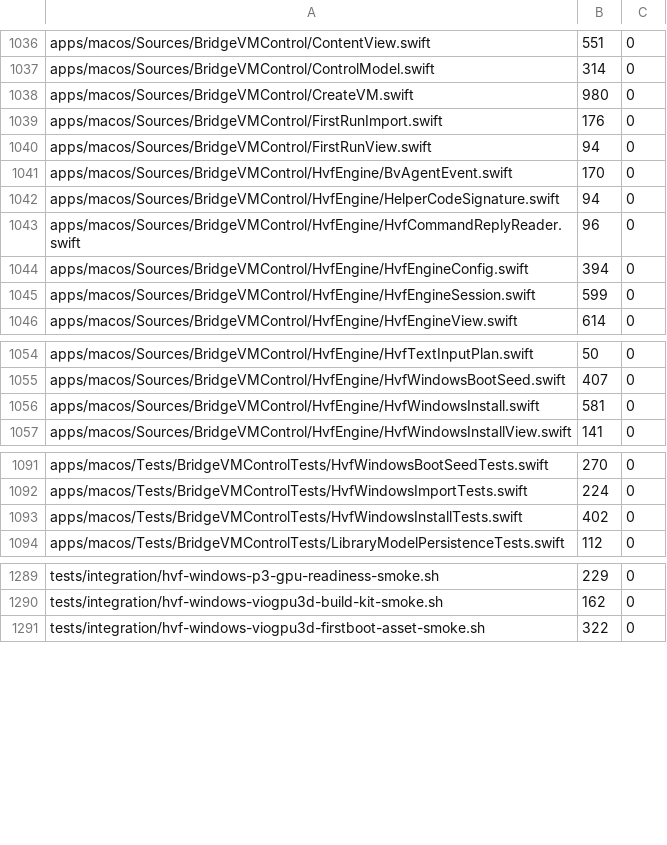
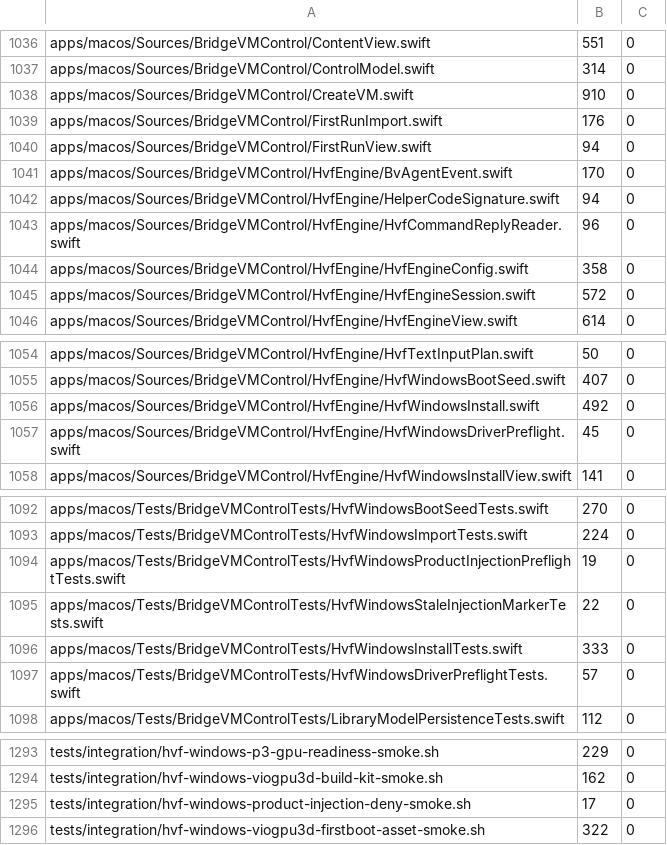
Before and after one commit to Ketchio-dev/bridgevm, a TSV file: scripts/refactor-budgets.tsv, drawn as a sheet; only a part is shown, gaps mark what is left out.

Commit message:
security: make Windows-HVF product injection fail closed (#101)
Deny all product-facing Windows-HVF 3D injection until signed kernel-policy provenance and a clean-machine installation path are verifiable. Remove cached-marker and boot-timer authorization paths, keep explicit lab tooling separate, and enforce the deny policy in hosted security CI.

```diff
--- a/scripts/refactor-budgets.tsv
+++ b/scripts/refactor-budgets.tsv
@@ -1037,3 +1037,3 @@ apps/macos/Sources/BridgeVMControl/ContentView.swift	551	0
 apps/macos/Sources/BridgeVMControl/ControlModel.swift	314	0
-apps/macos/Sources/BridgeVMControl/CreateVM.swift	980	0
+apps/macos/Sources/BridgeVMControl/CreateVM.swift	910	0
 apps/macos/Sources/BridgeVMControl/FirstRunImport.swift	176	0
@@ -1043,4 +1043,4 @@ apps/macos/Sources/BridgeVMControl/HvfEngine/HelperCodeSignature.swift	94	0
 apps/macos/Sources/BridgeVMControl/HvfEngine/HvfCommandReplyReader.swift	96	0
-apps/macos/Sources/BridgeVMControl/HvfEngine/HvfEngineConfig.swift	394	0
-apps/macos/Sources/BridgeVMControl/HvfEngine/HvfEngineSession.swift	599	0
+apps/macos/Sources/BridgeVMControl/HvfEngine/HvfEngineConfig.swift	358	0
+apps/macos/Sources/BridgeVMControl/HvfEngine/HvfEngineSession.swift	572	0
 apps/macos/Sources/BridgeVMControl/HvfEngine/HvfEngineView.swift	614	0
@@ -1055,3 +1055,4 @@ apps/macos/Sources/BridgeVMControl/HvfEngine/HvfTextInputPlan.swift	50	0
 apps/macos/Sources/BridgeVMControl/HvfEngine/HvfWindowsBootSeed.swift	407	0
-apps/macos/Sources/BridgeVMControl/HvfEngine/HvfWindowsInstall.swift	581	0
+apps/macos/Sources/BridgeVMControl/HvfEngine/HvfWindowsInstall.swift	492	0
+apps/macos/Sources/BridgeVMControl/HvfEngine/HvfWindowsDriverPreflight.swift	45	0
 apps/macos/Sources/BridgeVMControl/HvfEngine/HvfWindowsInstallView.swift	141	0
@@ -1092,3 +1093,6 @@ apps/macos/Tests/BridgeVMControlTests/HvfWindowsBootSeedTests.swift	270	0
 apps/macos/Tests/BridgeVMControlTests/HvfWindowsImportTests.swift	224	0
-apps/macos/Tests/BridgeVMControlTests/HvfWindowsInstallTests.swift	402	0
+apps/macos/Tests/BridgeVMControlTests/HvfWindowsProductInjectionPreflightTests.swift	19	0
+apps/macos/Tests/BridgeVMControlTests/HvfWindowsStaleInjectionMarkerTests.swift	22	0
+apps/macos/Tests/BridgeVMControlTests/HvfWindowsInstallTests.swift	333	0
+apps/macos/Tests/BridgeVMControlTests/HvfWindowsDriverPreflightTests.swift	57	0
 apps/macos/Tests/BridgeVMControlTests/LibraryModelPersistenceTests.swift	112	0
@@ -1290,2 +1294,3 @@ tests/integration/hvf-windows-p3-gpu-readiness-smoke.sh	229	0
 tests/integration/hvf-windows-viogpu3d-build-kit-smoke.sh	162	0
+tests/integration/hvf-windows-product-injection-deny-smoke.sh	17	0
 tests/integration/hvf-windows-viogpu3d-firstboot-asset-smoke.sh	322	0
```
Also changed, not shown: 12 other files.
